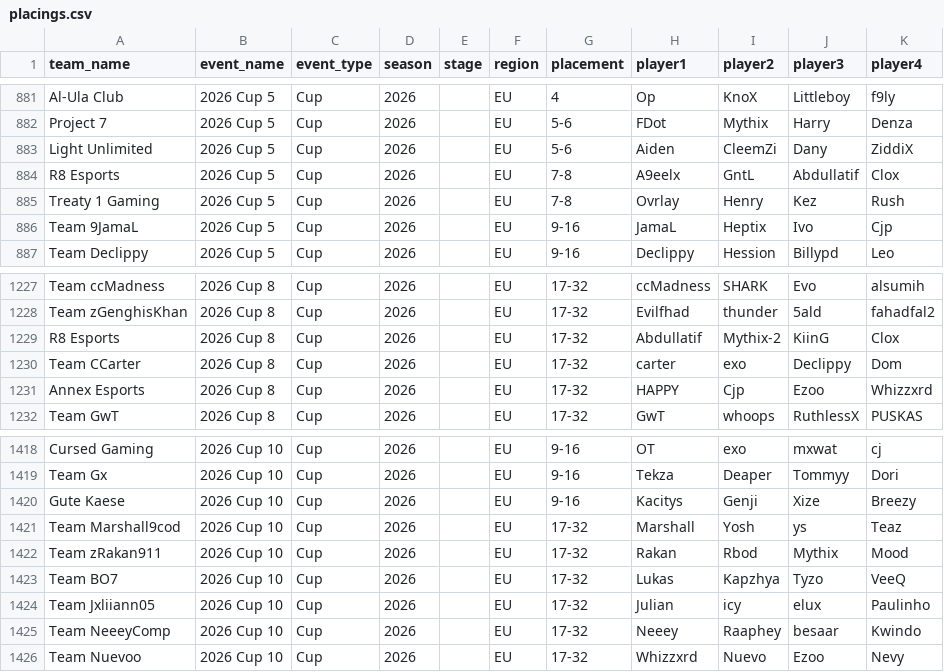
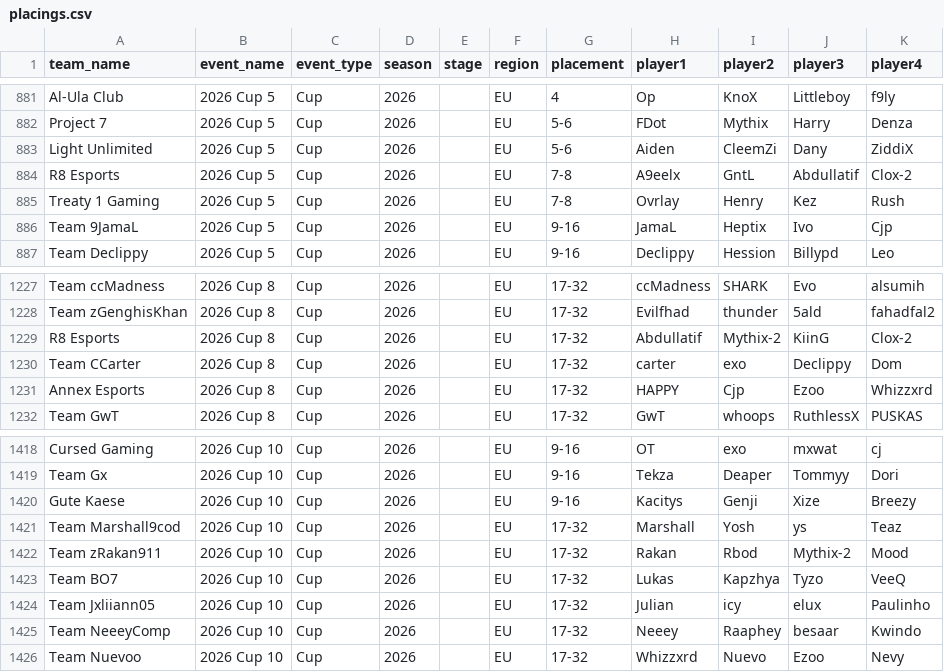
Before and after one commit to omittyler/stats.omit.gg, a CSV file: data/incoming/placings.csv, drawn as a sheet; only a part is shown, gaps mark what is left out; the diff covers the shown part only.

Commit message:
Resolve Clox disambiguation; catch 3 more missed Mythix/Clox variants
User provided the real per-player roster history for one of the two
Cloxes, resolving the lineage boundary directly: NAJD -> R8 Esports
(Cup 11) -> ROC Esports -> ROC x Falcons (Elite Stage 4, both Cup 13
rows, Paris) is one continuous person, designated as base "Clox".
Everything else - R8 Esports (Elite 2, Cup 4/5/8), T2P (Cup 1/2),
Falcons x R8 (Birmingham) - is "Clox-2". This also resolves the
original Cup 13 same-event collision as NOT two different people;
the wiki's own history shows it as one person appearing twice that
date.

A broader case-insensitive sweep (prompted by finding "zClox" as a
typo variant) caught what the original same-event-only audit missed:
- "zClox" (Cup 2, Cup 4) - same A9eelx/Abdullatif core as Clox-2,
  fixed to Clox-2.
- Plain "Mythix" at Cup 4 (R8 Esports, same core) and Cup 10 ("Team
  zRakan911" - user confirmed this is the R8/T2P Mythix, not a third
  person) - fixed to Mythix-2.

Lesson recorded in PROJECT.md §7: a same-event collision audit alone
misses cross-event typos/variants of an already-known collision name.

```diff
--- a/data/incoming/placings.csv
+++ b/data/incoming/placings.csv
@@ -883,3 +883,3 @@ Project 7,2026 Cup 5,Cup,2026,,EU,5-6,FDot,Mythix,Harry,Denza
 Light Unlimited,2026 Cup 5,Cup,2026,,EU,5-6,Aiden,CleemZi,Dany,ZiddiX
-R8 Esports,2026 Cup 5,Cup,2026,,EU,7-8,A9eelx,GntL,Abdullatif,Clox
+R8 Esports,2026 Cup 5,Cup,2026,,EU,7-8,A9eelx,GntL,Abdullatif,Clox-2
 Treaty 1 Gaming,2026 Cup 5,Cup,2026,,EU,7-8,Ovrlay,Henry,Kez,Rush
@@ -1228,3 +1228,3 @@ Team ccMadness,2026 Cup 8,Cup,2026,,EU,17-32,ccMadness,SHARK,Evo,alsumih
 Team zGenghisKhan,2026 Cup 8,Cup,2026,,EU,17-32,Evilfhad,thunder,5ald,fahadfal2
-R8 Esports,2026 Cup 8,Cup,2026,,EU,17-32,Abdullatif,Mythix-2,KiinG,Clox
+R8 Esports,2026 Cup 8,Cup,2026,,EU,17-32,Abdullatif,Mythix-2,KiinG,Clox-2
 Team CCarter,2026 Cup 8,Cup,2026,,EU,17-32,carter,exo,Declippy,Dom
@@ -1421,3 +1421,3 @@ Gute Kaese,2026 Cup 10,Cup,2026,,EU,9-16,Kacitys,Genji,Xize,Breezy
 Team Marshall9cod,2026 Cup 10,Cup,2026,,EU,17-32,Marshall,Yosh,ys,Teaz
-Team zRakan911,2026 Cup 10,Cup,2026,,EU,17-32,Rakan,Rbod,Mythix,Mood
+Team zRakan911,2026 Cup 10,Cup,2026,,EU,17-32,Rakan,Rbod,Mythix-2,Mood
 Team BO7,2026 Cup 10,Cup,2026,,EU,17-32,Lukas,Kapzhya,Tyzo,VeeQ
```
Also changed, not shown: 6 edited cells elsewhere in this file, 2 other files.
